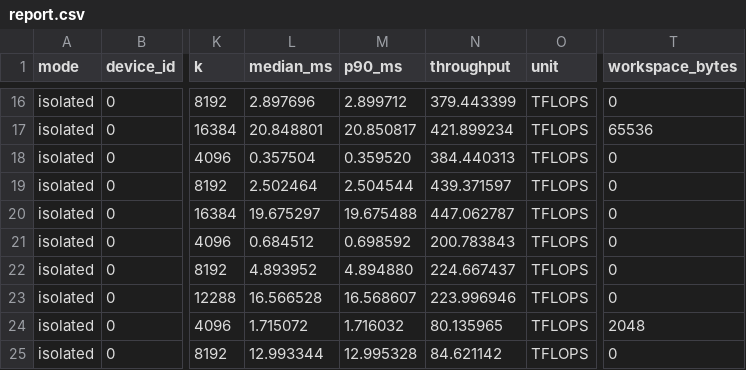
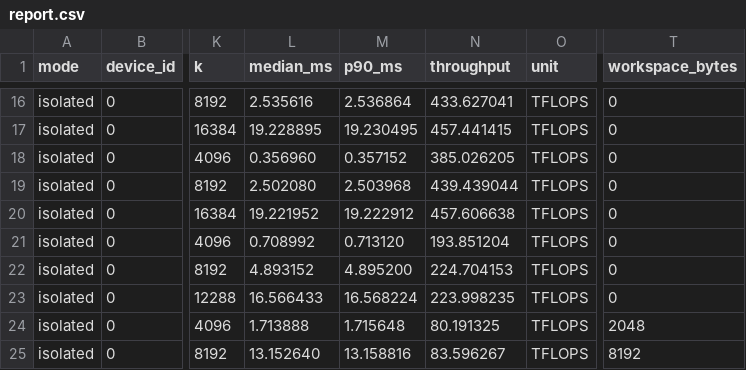
Before and after one commit to xzwgit/nv_gpu_flops_test, a CSV file: results/pro6000_single/report.csv, drawn as a sheet; only a part is shown, gaps mark what is left out; the diff covers the shown part only; the diff names each change by its address in the sheet, - before the commit and + after, or states it on an @@ line.

```diff
--- a/results/pro6000_single/report.csv
+++ b/results/pro6000_single/report.csv
-L16 (median_ms): 2.897696
+L16 (median_ms): 2.535616
-M16 (p90_ms): 2.899712
+M16 (p90_ms): 2.536864
-N16 (throughput): 379.443399
+N16 (throughput): 433.627041
-L17 (median_ms): 20.848801
+L17 (median_ms): 19.228895
-M17 (p90_ms): 20.850817
+M17 (p90_ms): 19.230495
-N17 (throughput): 421.899234
+N17 (throughput): 457.441415
-T17 (workspace_bytes): 65536
+T17 (workspace_bytes): 0
-L18 (median_ms): 0.357504
+L18 (median_ms): 0.356960
-M18 (p90_ms): 0.359520
+M18 (p90_ms): 0.357152
-N18 (throughput): 384.440313
+N18 (throughput): 385.026205
-L19 (median_ms): 2.502464
+L19 (median_ms): 2.502080
-M19 (p90_ms): 2.504544
+M19 (p90_ms): 2.503968
-N19 (throughput): 439.371597
+N19 (throughput): 439.439044
-L20 (median_ms): 19.675297
+L20 (median_ms): 19.221952
-M20 (p90_ms): 19.675488
+M20 (p90_ms): 19.222912
-N20 (throughput): 447.062787
+N20 (throughput): 457.606638
-L21 (median_ms): 0.684512
+L21 (median_ms): 0.708992
-M21 (p90_ms): 0.698592
+M21 (p90_ms): 0.713120
-N21 (throughput): 200.783843
+N21 (throughput): 193.851204
-L22 (median_ms): 4.893952
+L22 (median_ms): 4.893152
-M22 (p90_ms): 4.894880
+M22 (p90_ms): 4.895200
-N22 (throughput): 224.667437
+N22 (throughput): 224.704153
-L23 (median_ms): 16.566528
+L23 (median_ms): 16.566433
-M23 (p90_ms): 16.568607
+M23 (p90_ms): 16.568224
-N23 (throughput): 223.996946
+N23 (throughput): 223.998235
-L24 (median_ms): 1.715072
+L24 (median_ms): 1.713888
-M24 (p90_ms): 1.716032
+M24 (p90_ms): 1.715648
-N24 (throughput): 80.135965
+N24 (throughput): 80.191325
-L25 (median_ms): 12.993344
+L25 (median_ms): 13.152640
-M25 (p90_ms): 12.995328
+M25 (p90_ms): 13.158816
-N25 (throughput): 84.621142
+N25 (throughput): 83.596267
-T25 (workspace_bytes): 0
+T25 (workspace_bytes): 8192
```
Also changed, not shown: 50 edited cells elsewhere in this file, 3 other files.
